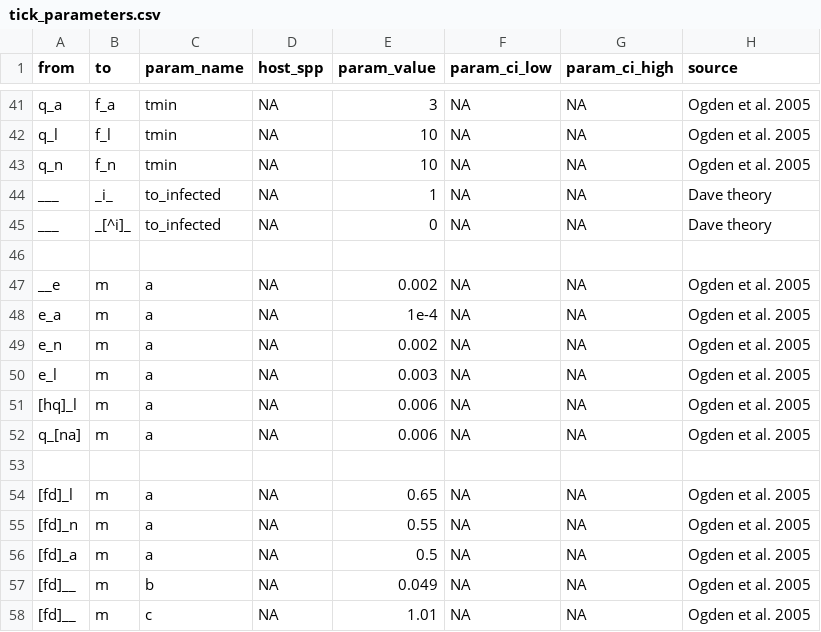
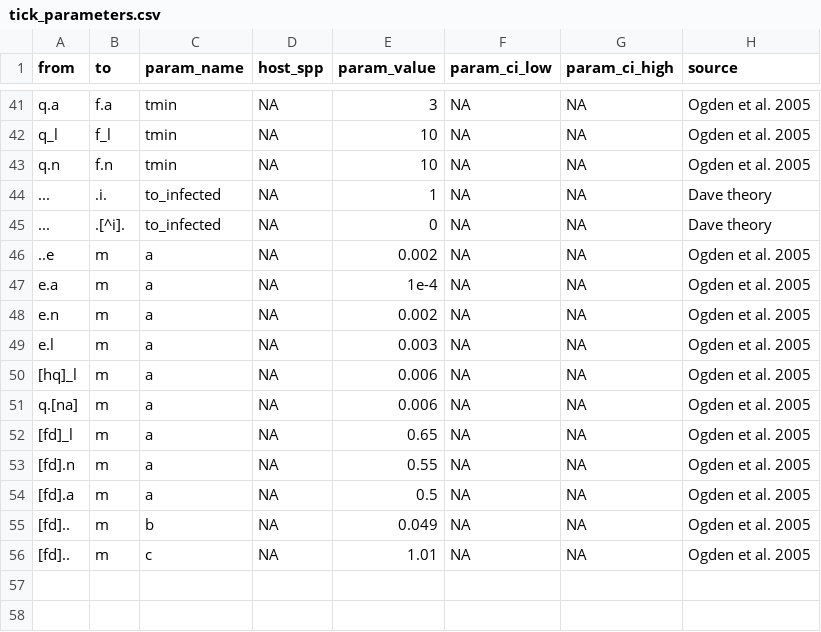
Before and after one commit to dallenmidd/IxPopDyMod, a CSV file: inputs/tick_parameters.csv, drawn as a sheet; only a part is shown, gaps mark what is left out; removed rows and columns are numbered as before the commit, all else as after; the diff covers the shown part only; the diff names each change by its address in the sheet, - before the commit and + after, or states it on an @@ line.

```diff
--- a/inputs/tick_parameters.csv
+++ b/inputs/tick_parameters.csv
-A41 (from): q_a
+A41 (from): q.a
-B41 (to): f_a
+B41 (to): f.a
-A43 (from): q_n
+A43 (from): q.n
-B43 (to): f_n
+B43 (to): f.n
-A44:A45 (from): ___
+A44:A45 (from): ...
-B44 (to): _i_
+B44 (to): .i.
-B45 (to): _[^i]_
+B45 (to): .[^i].
-row 46: (empty)
-A46 (from): __e
+A46 (from): ..e
-A47 (from): e_a
+A47 (from): e.a
-A48 (from): e_n
+A48 (from): e.n
-A49 (from): e_l
+A49 (from): e.l
-A51 (from): q_[na]
+A51 (from): q.[na]
-row 53: (empty)
-A53 (from): [fd]_n
+A53 (from): [fd].n
-A54 (from): [fd]_a
+A54 (from): [fd].a
-A55:A56 (from): [fd]__
+A55:A56 (from): [fd]..
```
Also changed, not shown: 69 edited cells elsewhere in this file, inputs/tick_functions.csv, 1 other file.
